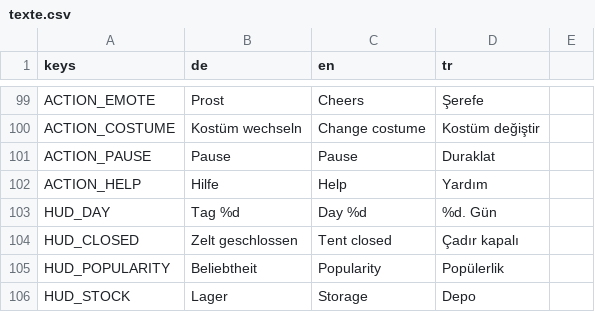
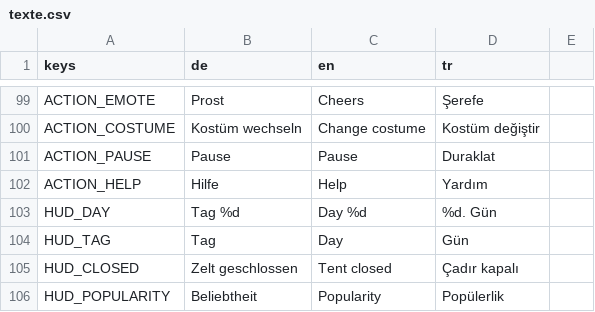
Before and after one commit to sysexperts/oktoberfest, a CSV file: locale/texte.csv, drawn as a sheet; only a part is shown, gaps mark what is left out; the shorter side is filled out with more unchanged rows; the diff names each change by its address in the sheet, - before the commit and + after, or states it on an @@ line.

```diff
--- a/locale/texte.csv
+++ b/locale/texte.csv
+row 104: HUD_TAG | Tag | Day | Gün
```
Also changed, not shown: 15 other files.
